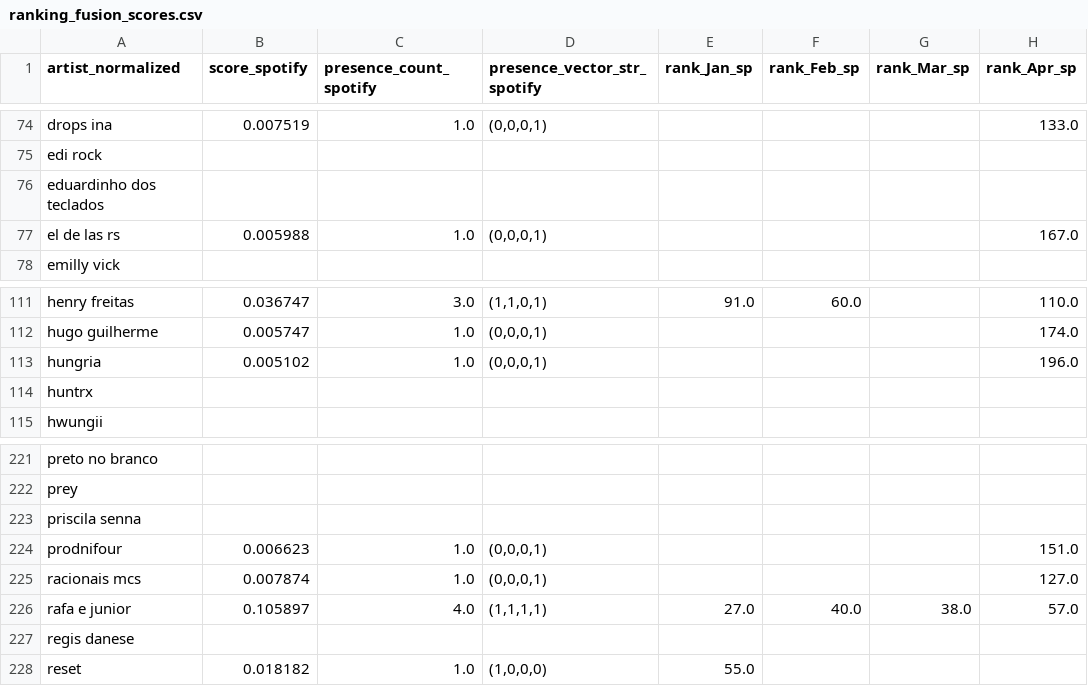
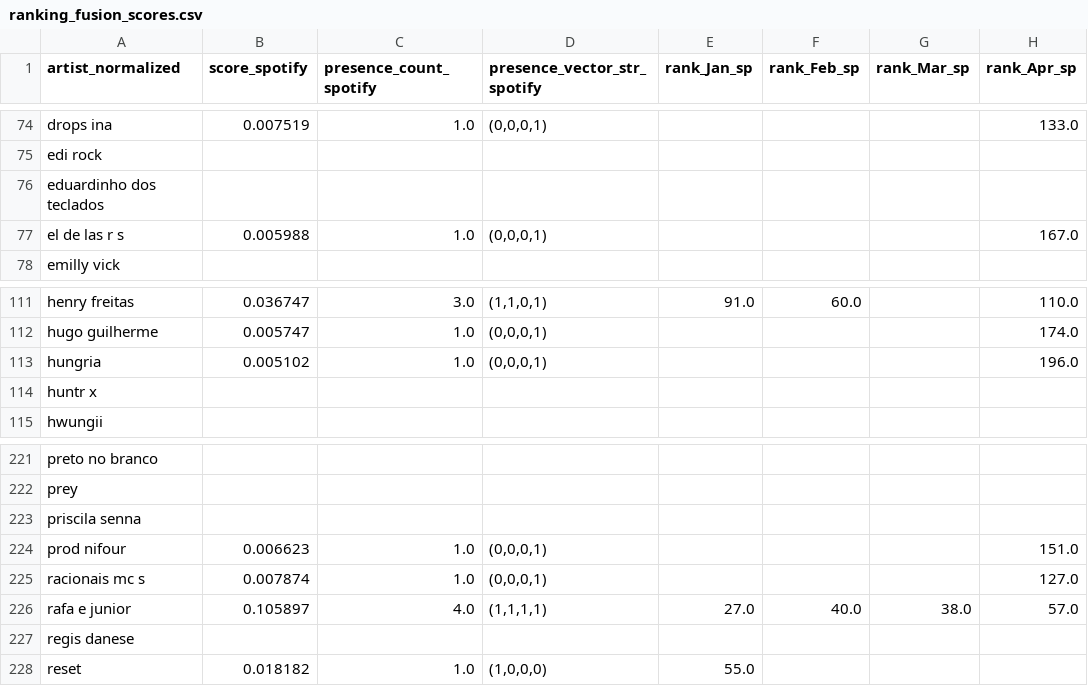
Before and after one commit to fiori007/tcc-call2go, a CSV file: data/processed/ranking_fusion_scores.csv, drawn as a sheet; only a part is shown, gaps mark what is left out; the diff names each change by its address in the sheet, - before the commit and + after, or states it on an @@ line.

```diff
--- a/data/processed/ranking_fusion_scores.csv
+++ b/data/processed/ranking_fusion_scores.csv
-A77 (artist_normalized): el de las rs
+A77 (artist_normalized): el de las r s
-A114 (artist_normalized): huntrx
+A114 (artist_normalized): huntr x
-A224 (artist_normalized): prodnifour
+A224 (artist_normalized): prod nifour
-A225 (artist_normalized): racionais mcs
+A225 (artist_normalized): racionais mc s
```
Also changed, not shown: data/validation/chart_temporal_results.csv, data/validation/seed_matching_diagnostic.csv, 24 other files.
